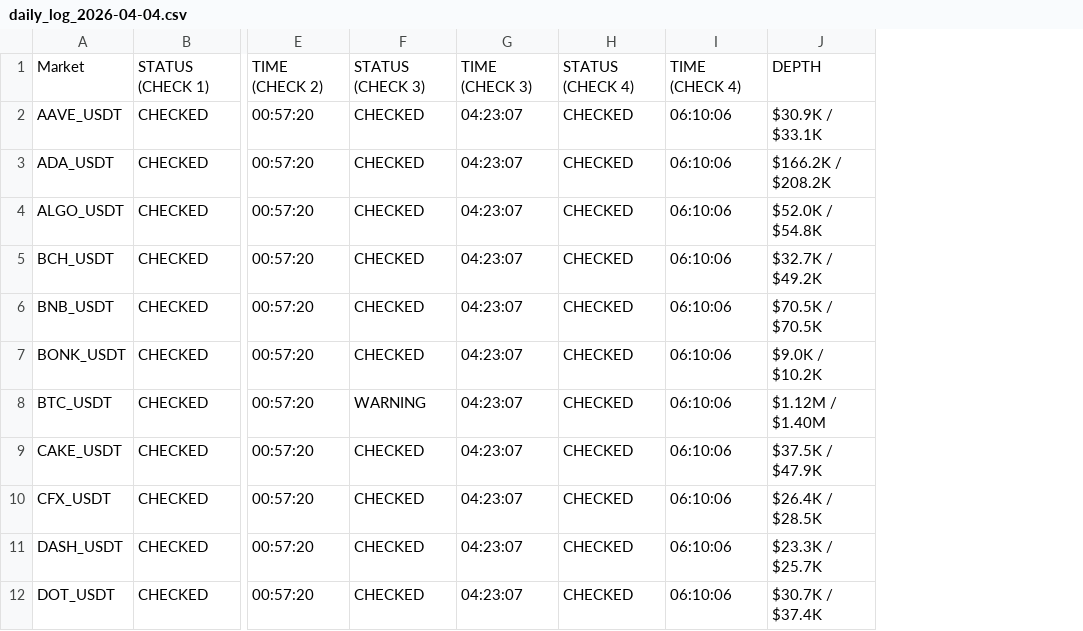
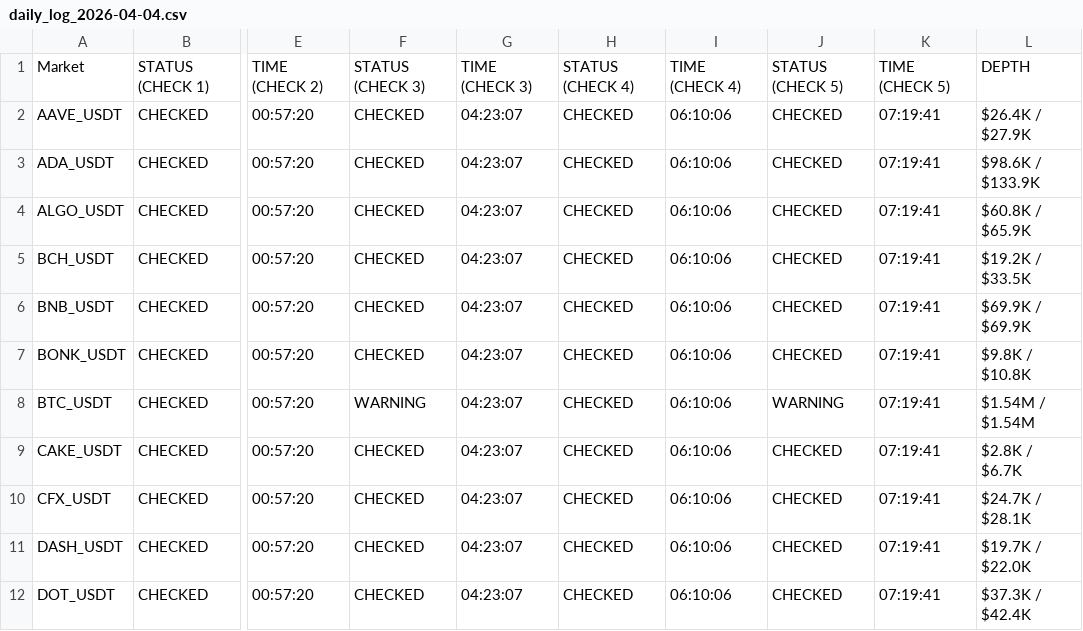
Before and after one commit to oreofemoses/orderbook-monitor, a CSV file: data/daily_log_2026-04-04.csv, drawn as a sheet; only a part is shown, gaps mark what is left out; removed rows and columns are numbered as before the commit, all else as after; the diff names each change by its address in the sheet, - before the commit and + after, or states it on an @@ line.

```diff
--- a/data/daily_log_2026-04-04.csv
+++ b/data/daily_log_2026-04-04.csv
-column J, rows 1-12: DEPTH | $30.9K / $33.1K | $166.2K / $208.2K | $52.0K / $54.8K | $32.7K / $49.2K | $70.5K / $70.5K | $9.0K / $10.2K | $1.12M / $1.40M | $37.5K / $47.9K | $26.4K / $28.5K | $23.3K / $25.7K | $30.7K / $37.4K
+column J, rows 1-12: STATUS (CHECK 5) | CHECKED | CHECKED | CHECKED | CHECKED | CHECKED | CHECKED | WARNING | CHECKED | CHECKED | CHECKED | CHECKED
+column K, rows 1-12: TIME (CHECK 5) | 07:19:41 | 07:19:41 | 07:19:41 | 07:19:41 | 07:19:41 | 07:19:41 | 07:19:41 | 07:19:41 | 07:19:41 | 07:19:41 | 07:19:41
+column L, rows 1-12: DEPTH | $26.4K / $27.9K | $98.6K / $133.9K | $60.8K / $65.9K | $19.2K / $33.5K | $69.9K / $69.9K | $9.8K / $10.8K | $1.54M / $1.54M | $2.8K / $6.7K | $24.7K / $28.1K | $19.7K / $22.0K | $37.3K / $42.4K
```
Also changed, not shown: data/latest.csv, 1 other file.
